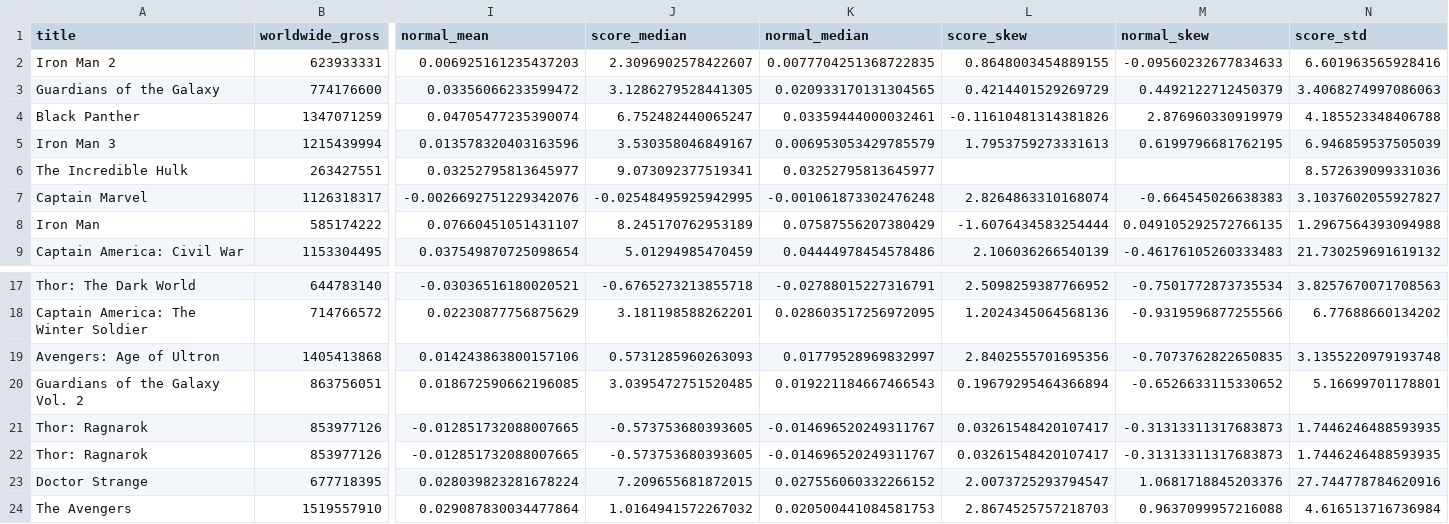
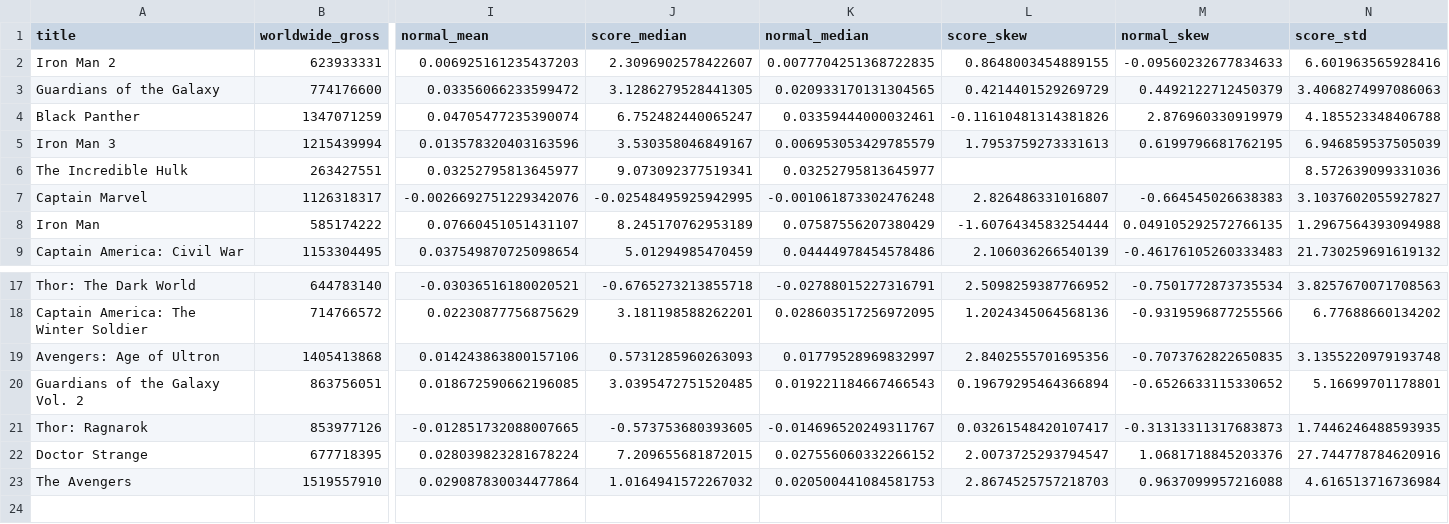
Before and after one commit to MaxwellWibert/Avengers_Sentiment_Analysis, a CSV file: Resources/film_df.csv, drawn as a sheet; only a part is shown, gaps mark what is left out; rows hold the shown columns only; the diff names each change by its address in the sheet, - before the commit and + after, or states it on an @@ line.

```diff
--- a/Resources/film_df.csv
+++ b/Resources/film_df.csv
-L7 (score_skew): 2.8264863310168074
+L7 (score_skew): 2.826486331016807
-row 21: Thor: Ragnarok | 853977126 | -0.012851732088007665 | -0.573753680393605 | -0.014696520249311767 | 0.03261548420107417 | -0.31313311317683873 | 1.7446246488593935
```
Also changed, not shown: 2 other files.
